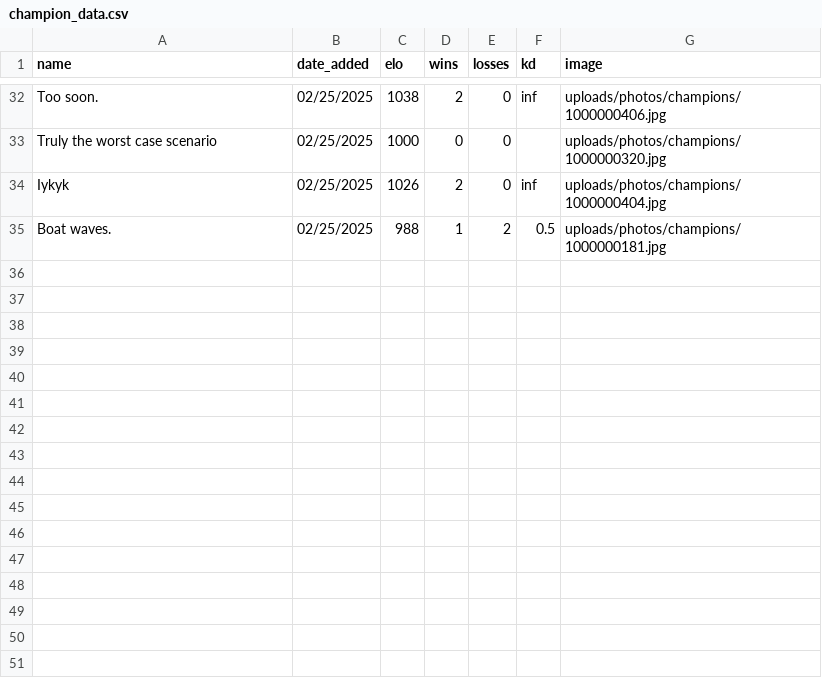
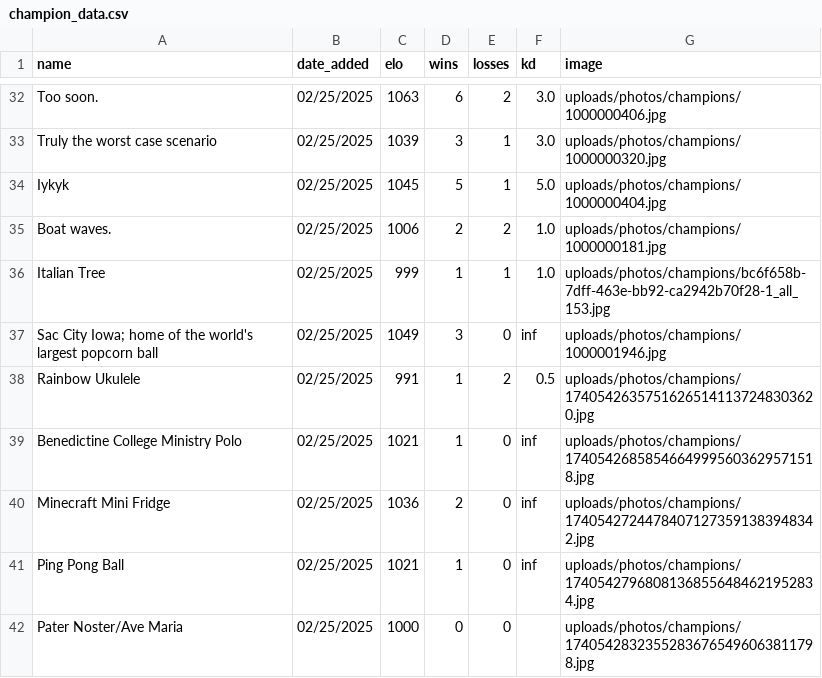
Before and after one commit to TheBearOfJare/Who_Would_Win, a CSV file: data/champion_data.csv, drawn as a sheet; only a part is shown, gaps mark what is left out; the diff covers the shown part only; the diff names each change by its address in the sheet, - before the commit and + after, or states it on an @@ line.

```diff
--- a/data/champion_data.csv
+++ b/data/champion_data.csv
-C32 (elo): 1038
+C32 (elo): 1063
-D32 (wins): 2
+D32 (wins): 6
-E32 (losses): 0
+E32 (losses): 2
-F32 (kd): inf
+F32 (kd): 3.0
-C33 (elo): 1000
+C33 (elo): 1039
-D33 (wins): 0
+D33 (wins): 3
-E33:E34 (losses): 0
+E33:E34 (losses): 1
-F33 (kd): (empty)
+F33 (kd): 3.0
-C34 (elo): 1026
+C34 (elo): 1045
-D34 (wins): 2
+D34 (wins): 5
-F34 (kd): inf
+F34 (kd): 5.0
-C35 (elo): 988
+C35 (elo): 1006
-D35 (wins): 1
+D35 (wins): 2
-F35 (kd): 0.5
+F35 (kd): 1.0
+row 36: Italian Tree | 02/25/2025 | 999 | 1 | 1 | 1.0 | uploads/photos/champions/bc6f658b-7dff-463e-bb92-ca2942b70f28-1_all_153.jpg
+row 37: Sac City Iowa; home of the world's largest popcorn ball | 02/25/2025 | 1049 | 3 | 0 | inf | uploads/photos/champions/1000001946.jpg
+row 38: Rainbow Ukulele | 02/25/2025 | 991 | 1 | 2 | 0.5 | uploads/photos/champions/17405426357516265141137248303620.jpg
+row 39: Benedictine College Ministry Polo | 02/25/2025 | 1021 | 1 | 0 | inf | uploads/photos/champions/17405426858546649995603629571518.jpg
+row 40: Minecraft Mini Fridge | 02/25/2025 | 1036 | 2 | 0 | inf | uploads/photos/champions/17405427244784071273591383948342.jpg
+row 41: Ping Pong Ball | 02/25/2025 | 1021 | 1 | 0 | inf | uploads/photos/champions/17405427968081368556484621952834.jpg
+row 42: Pater Noster/Ave Maria | 02/25/2025 | 1000 | 0 | 0 |  | uploads/photos/champions/17405428323552836765496063811798.jpg
```
Also changed, not shown: 94 edited cells elsewhere in this file, 10 other files.
